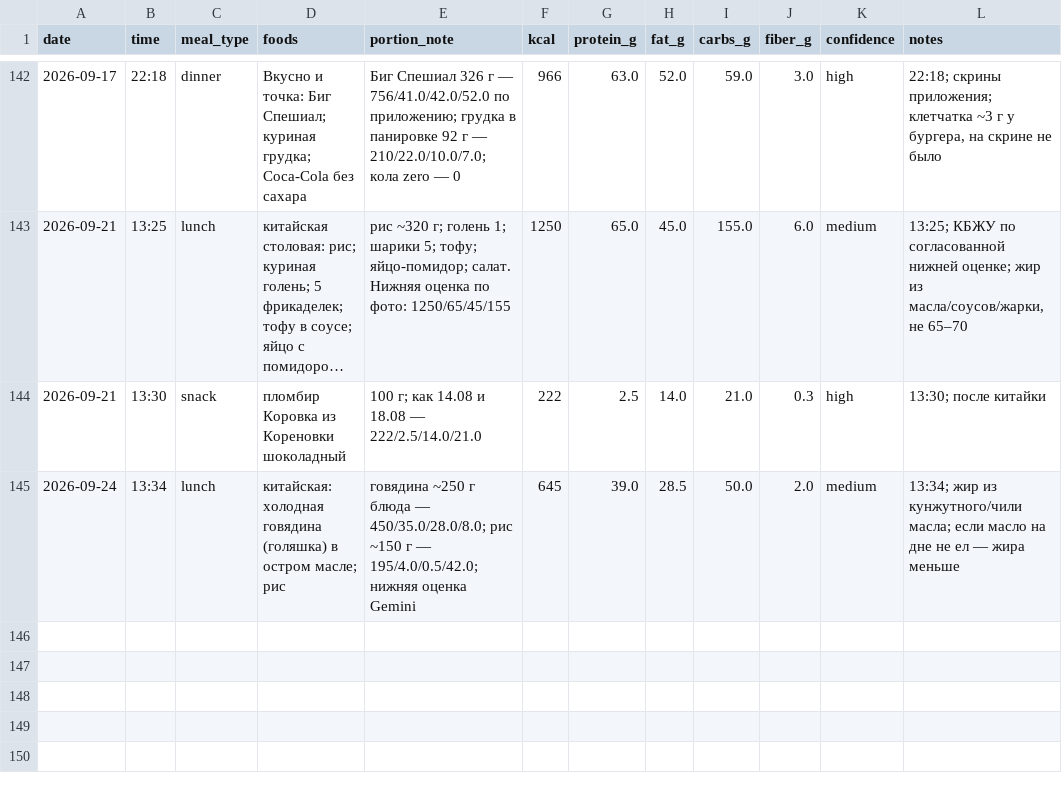
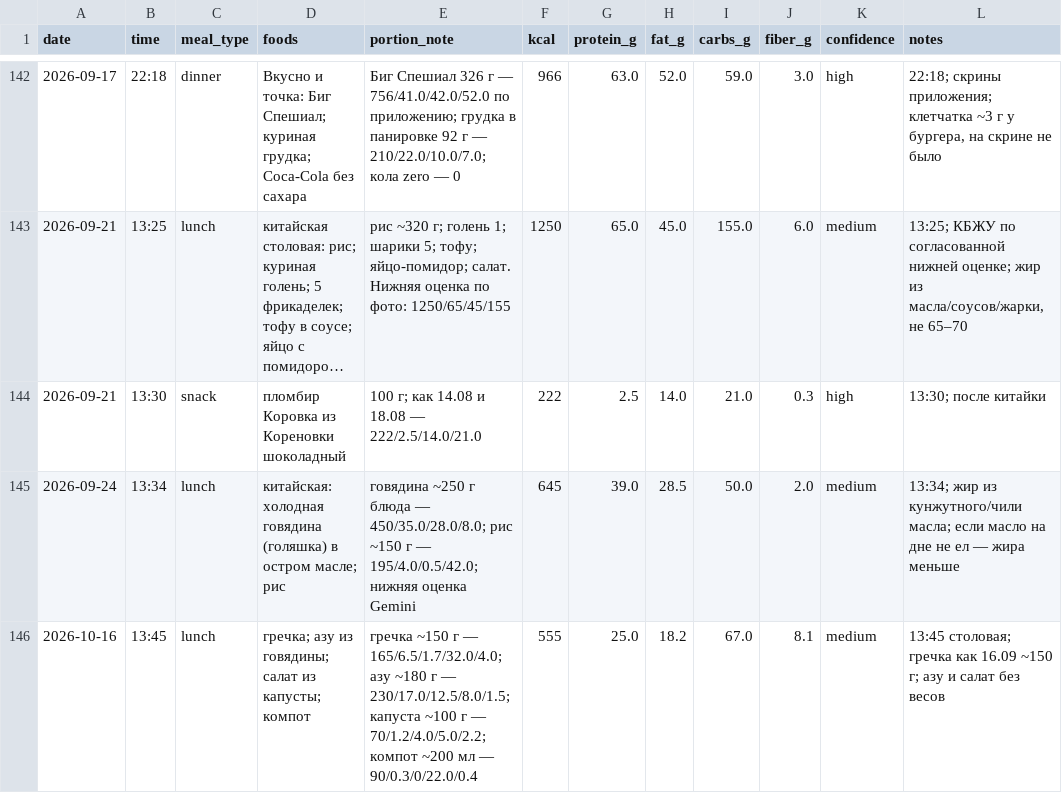
Before and after one commit to xamartinsa/goals, a CSV file: nutrition/log.csv, drawn as a sheet; only a part is shown, gaps mark what is left out; long unchanged cells end in ….

```diff
--- a/nutrition/log.csv
+++ b/nutrition/log.csv
@@ -145 +145,2 @@ date,time,meal_type,foods,portion_note,kcal,protein_g,fat_g,carbs_g,fiber_g,conf
 2026-09-24,13:34,lunch,"китайская: холодная говядина (голяшка) в остром масле; рис","говядина ~250 г блюда — 450/35.0/28.0/8.0; рис ~150 г — 195/4.0/0.5/42.0; нижняя оценка Gemini",645,39.0,28.5,50.0,2.0,medium,"13:34; жир из кунжутного/чили масла; если масло на дне не ел — жира меньше"
+2026-10-16,13:45,lunch,"гречка; азу из говядины; салат из капусты; компот","гречка ~150 г — 165/6.5/1.7/32.0/4.0; азу ~180 г — 230/17.0/12.5/8.0/1.5; капуста ~100 г — 70/1.2/4.0/5.0/2.2; компот ~200 мл — 90/0.3/0/22.0/0.4",555,25.0,18.2,67.0,8.1,medium,"13:45 столовая; гречка как 16.09 ~150 г; азу и салат без весов"
```
Also changed, not shown: 1 other file.
